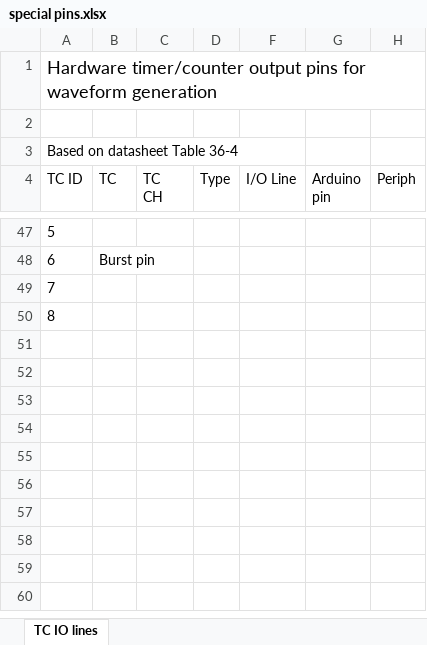
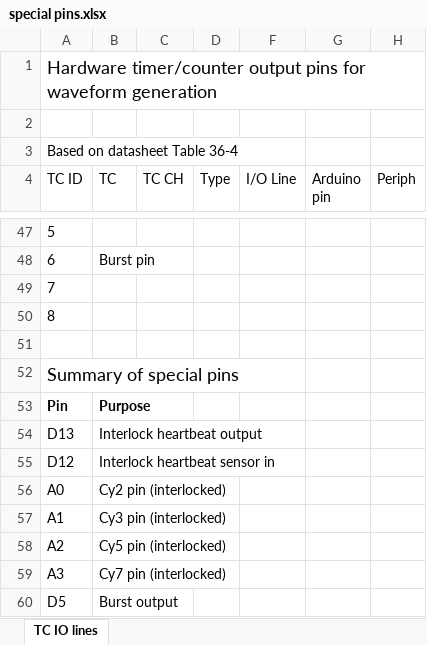
Before and after one commit to stjude-smc/sync_device_32, an Excel workbook: doc/special pins.xlsx, sheet TC IO lines, drawn as a sheet; only a part is shown, gaps mark what is left out; values as stored, in another font and other column widths than the file's, no borders; table styles not drawn; ↵ is a line break in a cell; the diff covers the shown part only; the diff names each change by its address in the sheet, - before the commit and + after, or states it on an @@ line.

Commit message:
Updated `special pins` document

```diff
--- a/doc/special pins.xlsx (sheet TC IO lines)
+++ b/doc/special pins.xlsx (sheet TC IO lines)
-C4: TC ↵ CH
+C4: TC CH
+row 51: (empty)
+row 52: Summary of special pins
+row 53: Pin | Purpose
+row 54: D13 | Interlock heartbeat output
+row 55: D12 | Interlock heartbeat sensor in
+row 56: A0 | Cy2 pin (interlocked)
+row 57: A1 | Cy3 pin (interlocked)
+row 58: A2 | Cy5 pin (interlocked)
+row 59: A3 | Cy7 pin (interlocked)
+row 60: D5 | Burst output
```
Also changed, not shown: 1 added row, 1 removed row, 3 edited cells and cell formats elsewhere in this sheet.
